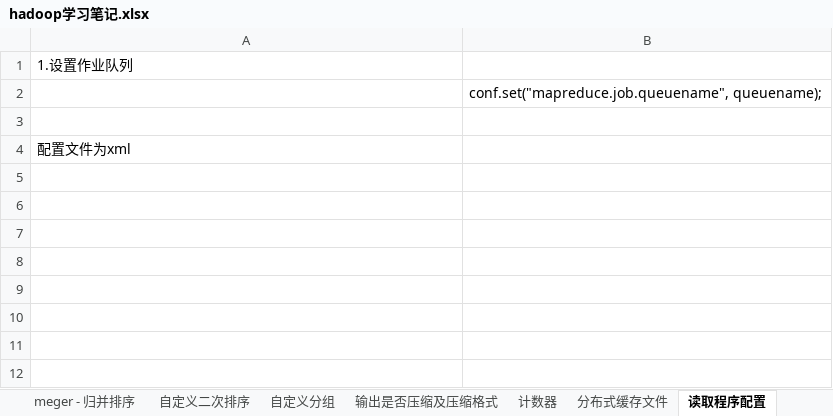
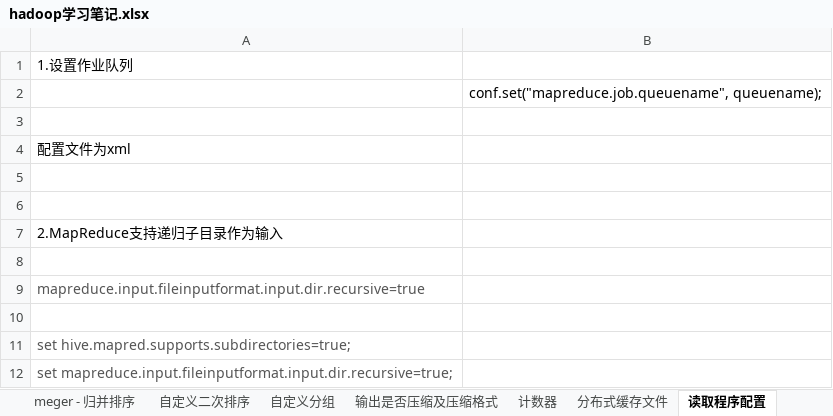
Before and after one commit to fariyworld/bigdata, an Excel workbook: hadoop-study/hadoop学习笔记.xlsx, sheet 读取程序配置, drawn as a sheet; values as stored, in another font and other column widths than the file's, no borders; the diff names each change by its address in the sheet, - before the commit and + after, or states it on an @@ line.

```diff
--- a/hadoop-study/hadoop学习笔记.xlsx (sheet 读取程序配置)
+++ b/hadoop-study/hadoop学习笔记.xlsx (sheet 读取程序配置)
+row 5: (empty)
+row 6: (empty)
+row 7: 2.MapReduce支持递归子目录作为输入
+row 8: (empty)
+row 9: mapreduce.input.fileinputformat.input.dir.recursive=true
+row 10: (empty)
+row 11: set hive.mapred.supports.subdirectories=true;
+row 12: set mapreduce.input.fileinputformat.input.dir.recursive=true;
```
Also changed, not shown: sheet splitSize的设置, spark-study/spark学习笔记.xlsx, 43 other files.
